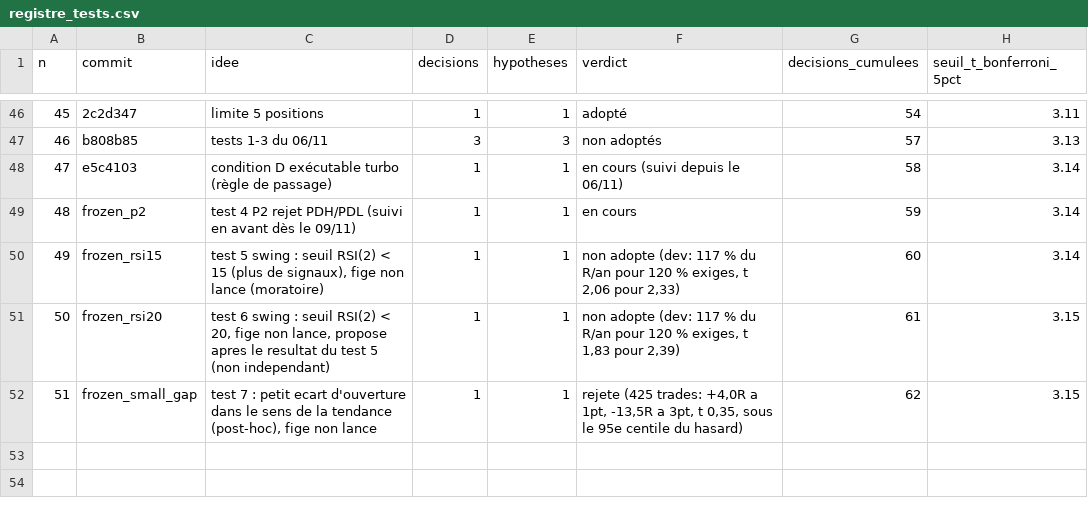
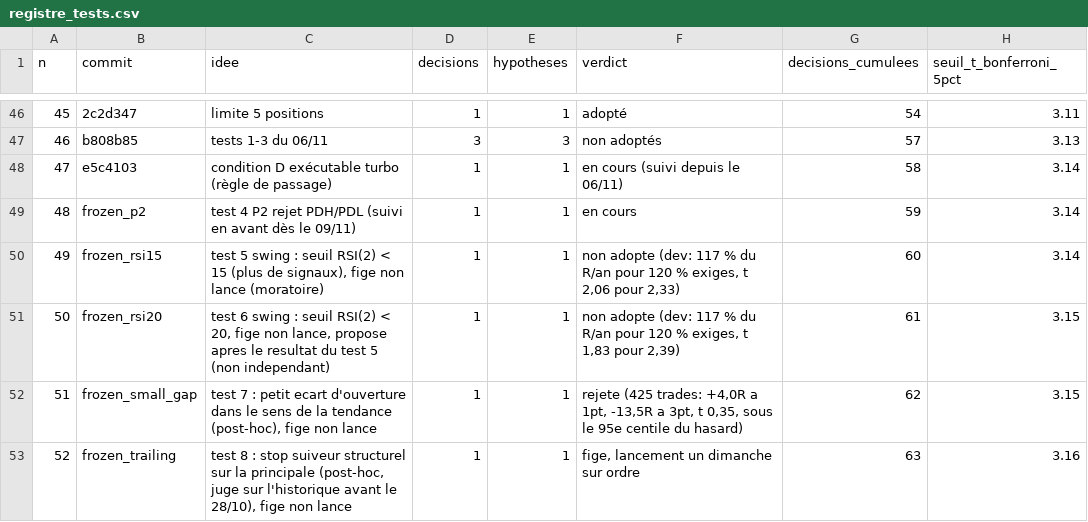
Before and after one commit to loljack01/AutoTrader, a CSV file: docs/registre_tests.csv, drawn as a sheet; only a part is shown, gaps mark what is left out.

```diff
--- a/docs/registre_tests.csv
+++ b/docs/registre_tests.csv
@@ -52 +52,2 @@ n,commit,idee,decisions,hypotheses,verdict,decisions_cumulees,seuil_t_bonferroni
 51,frozen_small_gap,"test 7 : petit ecart d'ouverture dans le sens de la tendance (post-hoc), fige non lance",1,1,"rejete (425 trades: +4,0R a 1pt, -13,5R a 3pt, t 0,35, sous le 95e centile du hasard)",62,3.15
+52,frozen_trailing,"test 8 : stop suiveur structurel sur la principale (post-hoc, juge sur l'historique avant le 28/10), fige non lance",1,1,"fige, lancement un dimanche sur ordre",63,3.16
```
Also changed, not shown: 3 other files.
